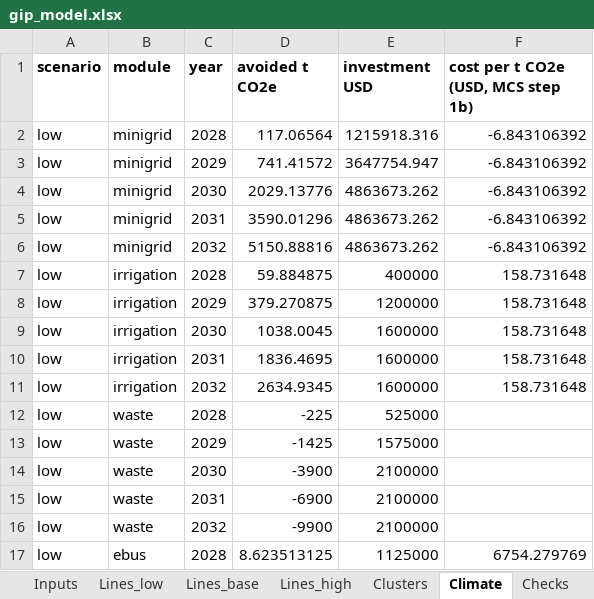
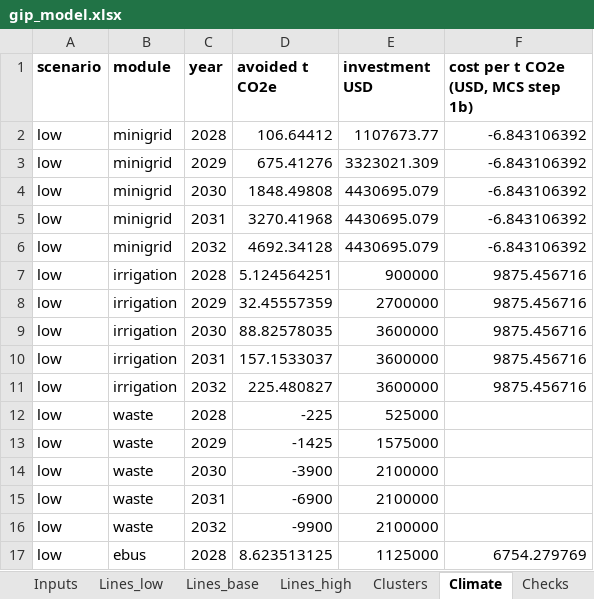
Before and after one commit to hassanmumin-collab/Somalia-Green-Industrial-Policy, an Excel workbook: model/outputs/gip_model.xlsx, sheet Climate, drawn as a sheet; only a part is shown; values as stored, in another font and other column widths than the file's, no borders; the diff covers the shown part only; the diff names each change by its address in the sheet, - before the commit and + after, or states it on an @@ line.

```diff
--- a/model/outputs/gip_model.xlsx (sheet Climate)
+++ b/model/outputs/gip_model.xlsx (sheet Climate)
-D2 (avoided t CO2e): 117.06564
+D2 (avoided t CO2e): 106.64412
-E2 (investment USD): 1215918.316
+E2 (investment USD): 1107673.77
-D3 (avoided t CO2e): 741.41572
+D3 (avoided t CO2e): 675.41276
-E3 (investment USD): 3647754.947
+E3 (investment USD): 3323021.309
-D4 (avoided t CO2e): 2029.13776
+D4 (avoided t CO2e): 1848.49808
-E4:E6 (investment USD): 4863673.262
+E4:E6 (investment USD): 4430695.079
-D5 (avoided t CO2e): 3590.01296
+D5 (avoided t CO2e): 3270.41968
-D6 (avoided t CO2e): 5150.88816
+D6 (avoided t CO2e): 4692.34128
-D7 (avoided t CO2e): 59.884875
+D7 (avoided t CO2e): 5.124564251
-E7 (investment USD): 400000
+E7 (investment USD): 900000
-F7:F11: 158.731648
+F7:F11: 9875.456716
-D8 (avoided t CO2e): 379.270875
+D8 (avoided t CO2e): 32.45557359
-E8 (investment USD): 1200000
+E8 (investment USD): 2700000
-D9 (avoided t CO2e): 1038.0045
+D9 (avoided t CO2e): 88.82578035
-E9:E11 (investment USD): 1600000
+E9:E11 (investment USD): 3600000
-D10 (avoided t CO2e): 1836.4695
+D10 (avoided t CO2e): 157.1533037
-D11 (avoided t CO2e): 2634.9345
+D11 (avoided t CO2e): 225.480827
```
Also changed, not shown: 50 edited cells elsewhere in this sheet, sheet Sensitivity, sheet Assumptions, sheet Inputs, sheet MonteCarlo, 32 other files.
